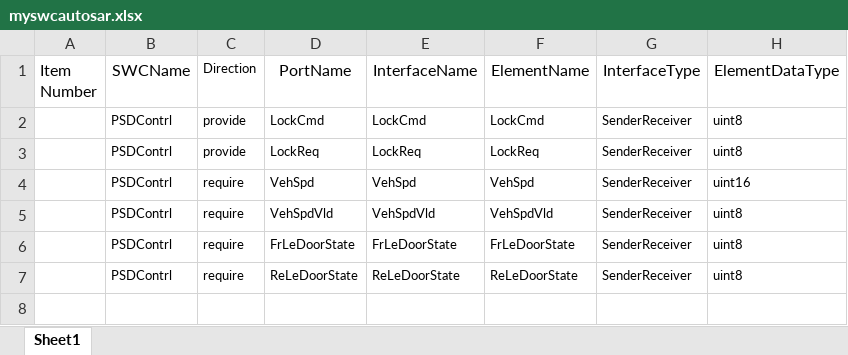
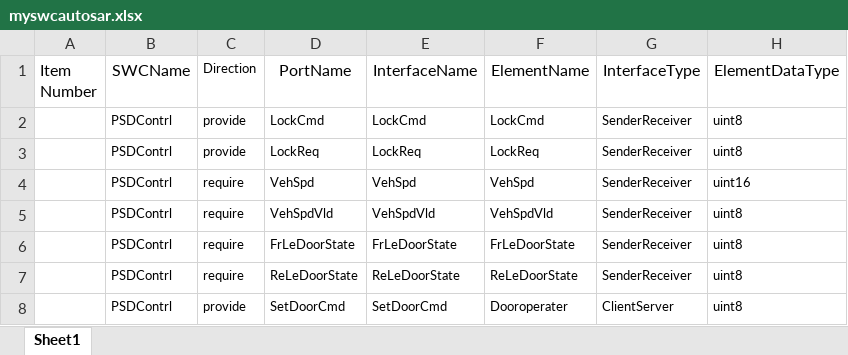
Before and after one commit to ZongL/SWC_Maker, an Excel workbook: myswcautosar.xlsx, sheet Sheet1, drawn as a sheet; values as stored, in another font and other column widths than the file's, no borders; the diff names each change by its address in the sheet, - before the commit and + after, or states it on an @@ line.

Commit message:
feat: Add ClientServer interface support with operation-invoked events
- Implement create_clientserver_interface() to generate CS interfaces from Excel
  * Read InterfaceType column to identify ClientServer interfaces
  * Create operations based on ElementName with invalue/outvalue arguments
  * Support multiple operations per interface

- Add create_clientserver_port() for CS port creation
  * Generate ServerComSpec for provide ports with operation references
  * Generate ClientComSpec for require ports with operation references
  * Fix com_spec handling by wrapping in list for proper ARXML generation

- Separate port handling logic for SR and CS interfaces
  * Refactor create_port() to handle only SenderReceiver ports
  * Create dedicated CS port function with proper operation reference lookup

- Generate CS-specific runnables and events
  * Create individual runnable for each CS provide operation
  * Generate operation-invoked-event linking runnable to port/operation
  * Maintain separate handling for SR ports with timing events

- Update main() to distinguish interface types during creation
  * Parse InterfaceType from Excel to route to correct interface creator
  * Collect CS port operations for runnable/event generation
  * Only create operation-invoked-events for provide ports

Generated ARXML now includes proper SERVER-COM-SPEC/CLIENT-COM-SPEC
and OPERATION-INVOKED-EVENT structures per AUTOSAR standard.

```diff
--- a/myswcautosar.xlsx (sheet Sheet1)
+++ b/myswcautosar.xlsx (sheet Sheet1)
+row 8:  | PSDContrl | provide | SetDoorCmd | SetDoorCmd | Dooroperater | ClientServer | uint8
```
Also changed, not shown: 1 other file.
